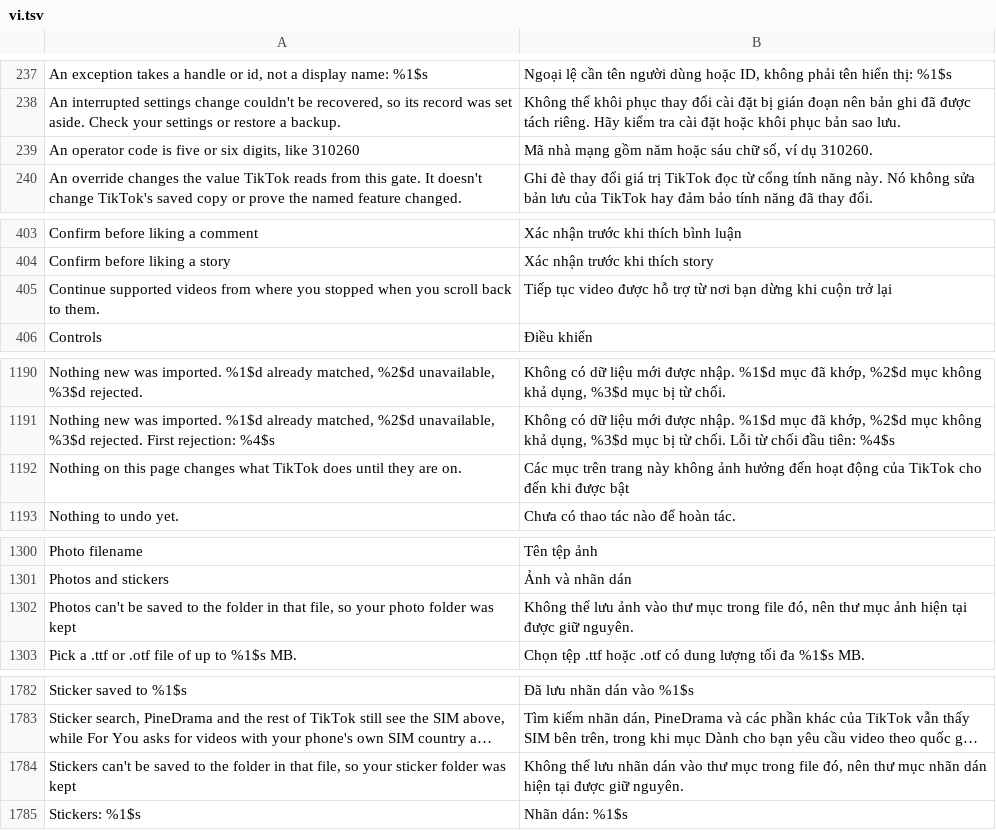
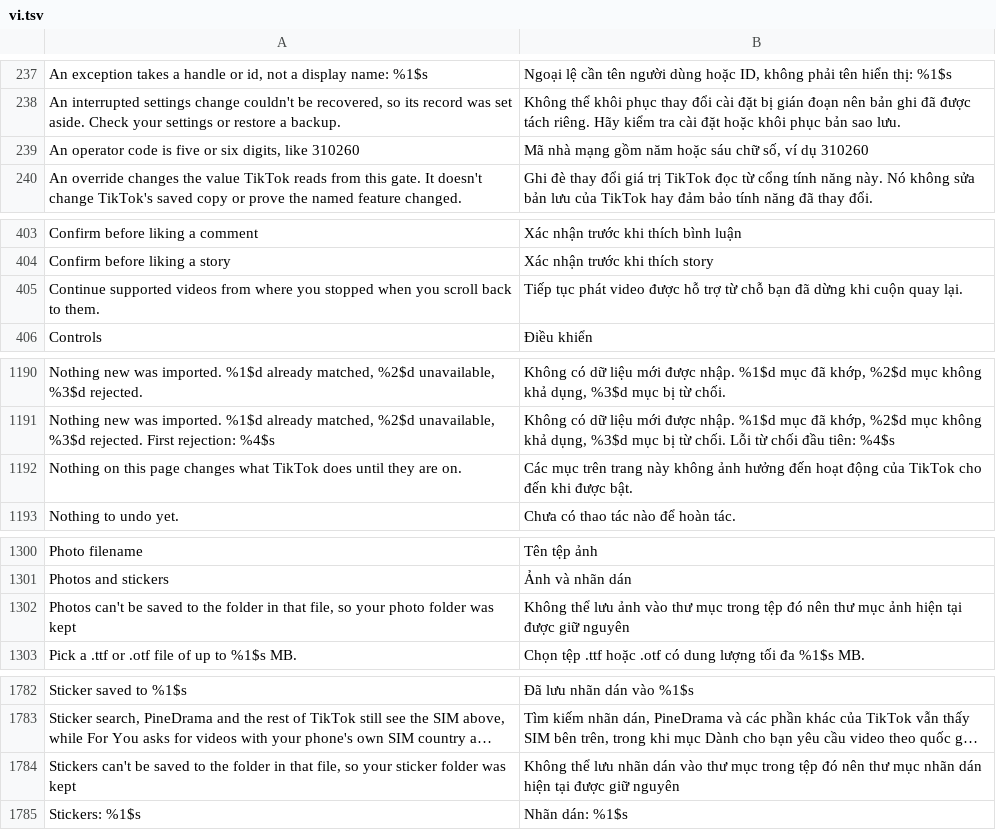
Before and after one commit to boydcbn/HushFeed, a TSV file: extensions/tiktok/src/main/l10n/vi.tsv, drawn as a sheet; only a part is shown, gaps mark what is left out; long unchanged cells end in …; the diff covers the shown part only; the diff names each change by its address in the sheet, - before the commit and + after, or states it on an @@ line.

```diff
--- a/extensions/tiktok/src/main/l10n/vi.tsv
+++ b/extensions/tiktok/src/main/l10n/vi.tsv
-B239: …ví dụ 310260.
+B239: …ví dụ 310260
-B405: Tiếp tục video được hỗ trợ từ nơi bạn dừng khi cuộn trở lại
+B405: Tiếp tục phát video được hỗ trợ từ chỗ bạn đã dừng khi cuộn quay lại.
-B1192: …khi được bật
+B1192: …khi được bật.
-B1302: …mục trong file đó, nên thư mục ảnh hiện tại được giữ nguyên.
+B1302: …mục trong tệp đó nên thư mục ảnh hiện tại được giữ nguyên
-B1784: …mục trong file đó, nên thư mục nhãn dán hiện tại được giữ nguyên.
+B1784: …mục trong tệp đó nên thư mục nhãn dán hiện tại được giữ nguyên
```
Also changed, not shown: 8 edited cells elsewhere in this file.
